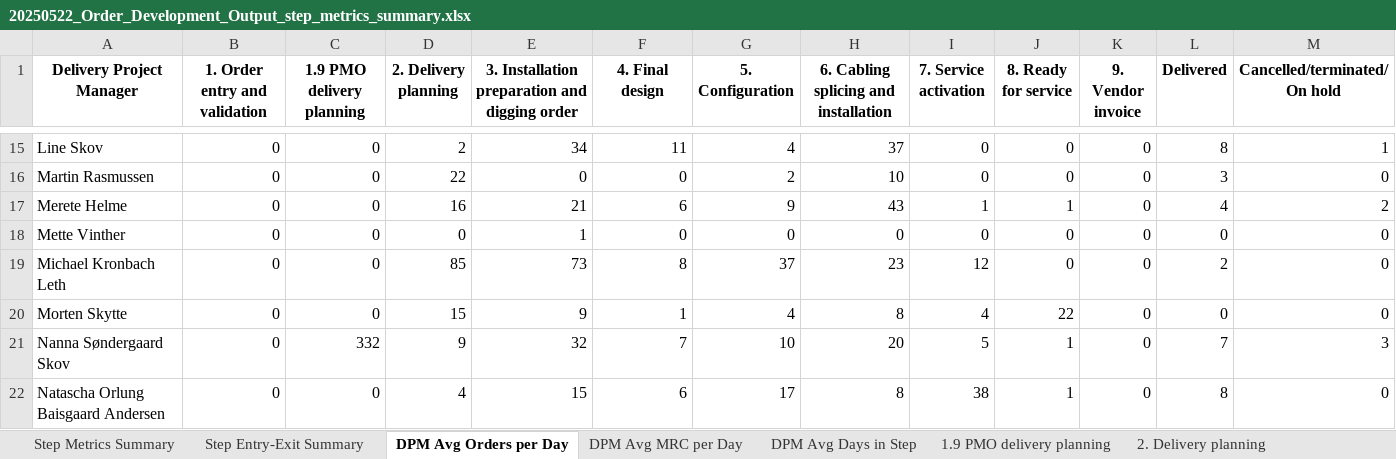
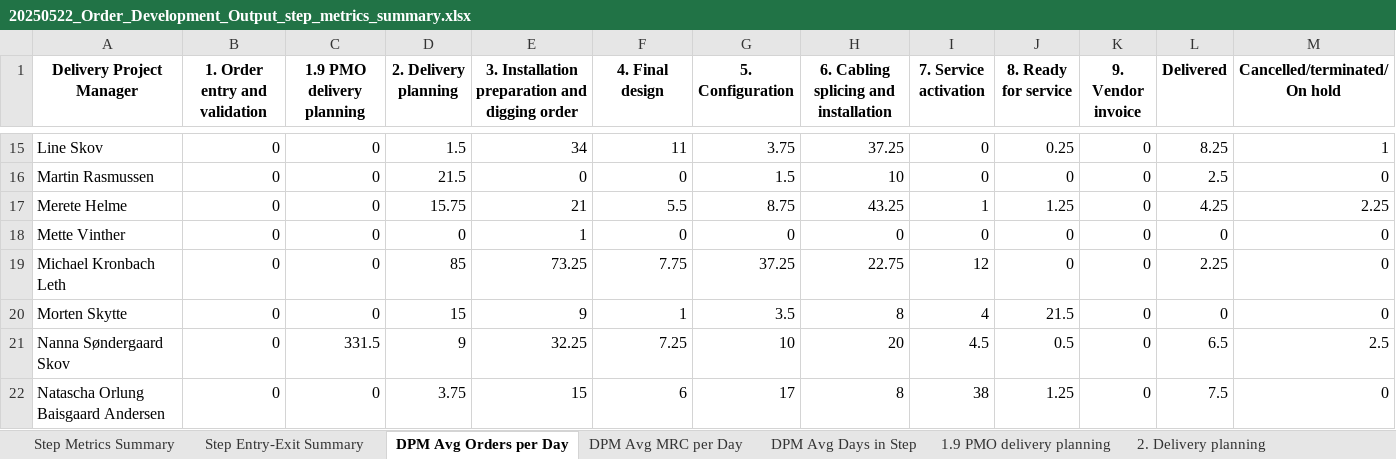
Before and after one commit to tonyyangmckinsey/dkdelivery, an Excel workbook: FinalOutputFolder/20250522_Order_Development_Output_step_metrics_summary.xlsx, sheet DPM Avg Orders per Day, drawn as a sheet; only a part is shown, gaps mark what is left out; values as stored, in another font and other column widths than the file's, no borders; conditional formats not drawn; the diff covers the shown part only; the diff names each change by its address in the sheet, - before the commit and + after, or states it on an @@ line.

```diff
--- a/FinalOutputFolder/20250522_Order_Development_Output_step_metrics_summary.xlsx (sheet DPM Avg Orders per Day)
+++ b/FinalOutputFolder/20250522_Order_Development_Output_step_metrics_summary.xlsx (sheet DPM Avg Orders per Day)
-D15 (2. Delivery planning): 2
+D15 (2. Delivery planning): 1.5
-G15 (5. Configuration): 4
+G15 (5. Configuration): 3.75
-H15: 37
+H15: 37.25
-J15 (8. Ready for service): 0
+J15 (8. Ready for service): 0.25
-L15 (Delivered): 8
+L15 (Delivered): 8.25
-D16 (2. Delivery planning): 22
+D16 (2. Delivery planning): 21.5
-G16 (5. Configuration): 2
+G16 (5. Configuration): 1.5
-L16 (Delivered): 3
+L16 (Delivered): 2.5
-D17 (2. Delivery planning): 16
+D17 (2. Delivery planning): 15.75
-F17 (4. Final design): 6
+F17 (4. Final design): 5.5
-G17 (5. Configuration): 9
+G17 (5. Configuration): 8.75
-H17: 43
+H17: 43.25
-J17 (8. Ready for service): 1
+J17 (8. Ready for service): 1.25
-L17 (Delivered): 4
+L17 (Delivered): 4.25
-M17 (Cancelled/terminated/On hold): 2
+M17 (Cancelled/terminated/On hold): 2.25
-E19: 73
+E19: 73.25
-F19 (4. Final design): 8
+F19 (4. Final design): 7.75
-G19 (5. Configuration): 37
+G19 (5. Configuration): 37.25
-H19: 23
+H19: 22.75
-L19 (Delivered): 2
+L19 (Delivered): 2.25
-G20 (5. Configuration): 4
+G20 (5. Configuration): 3.5
-J20 (8. Ready for service): 22
+J20 (8. Ready for service): 21.5
-C21 (1.9 PMO delivery planning): 332
+C21 (1.9 PMO delivery planning): 331.5
-E21: 32
+E21: 32.25
-F21 (4. Final design): 7
+F21 (4. Final design): 7.25
-I21 (7. Service activation): 5
+I21 (7. Service activation): 4.5
-J21 (8. Ready for service): 1
+J21 (8. Ready for service): 0.5
-L21 (Delivered): 7
+L21 (Delivered): 6.5
-M21 (Cancelled/terminated/On hold): 3
+M21 (Cancelled/terminated/On hold): 2.5
-D22 (2. Delivery planning): 4
+D22 (2. Delivery planning): 3.75
-J22 (8. Ready for service): 1
+J22 (8. Ready for service): 1.25
-L22 (Delivered): 8
+L22 (Delivered): 7.5
```
Also changed, not shown: 39 edited cells elsewhere in this sheet, AnalysisOutputFolder/20250521_Order_Development_Output.xlsx, AnalysisOutputFolder/20250522_Order_Development_Output.xlsx, 3 other files.
